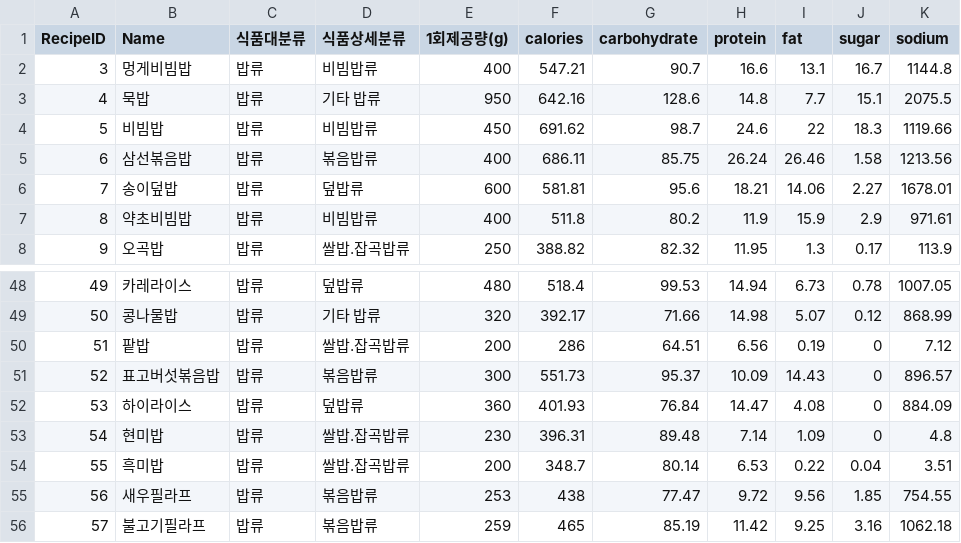
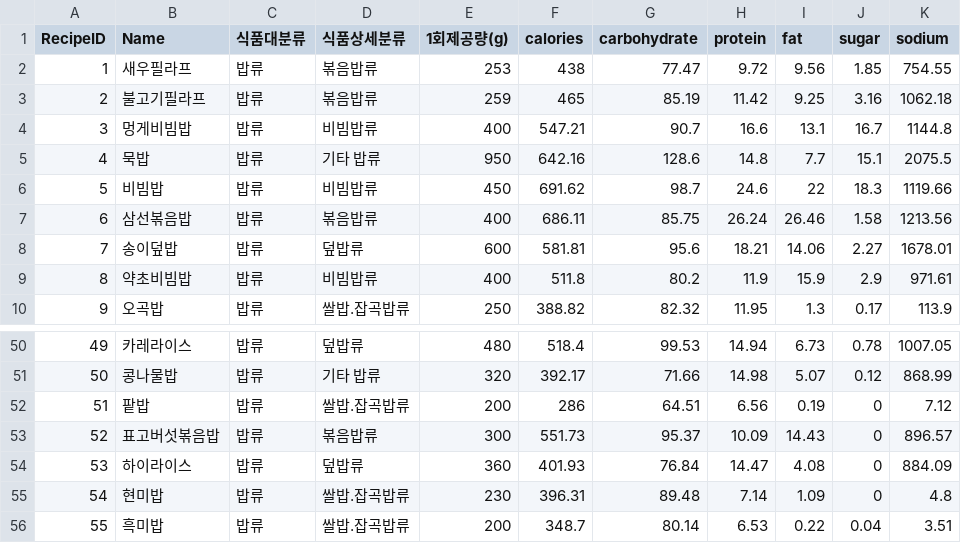
Before and after one commit to HyunsungRyu/moumukji, a CSV file: removed_rice.csv, drawn as a sheet; only a part is shown, gaps mark what is left out; removed rows and columns are numbered as before the commit, all else as after; the diff names each change by its address in the sheet, - before the commit and + after, or states it on an @@ line.

```diff
--- a/removed_rice.csv
+++ b/removed_rice.csv
+row 2: 1 | 새우필라프 | 밥류 | 볶음밥류 | 253 | 438 | 77.47 | 9.72 | 9.56 | 1.85 | 754.55
+row 3: 2 | 불고기필라프 | 밥류 | 볶음밥류 | 259 | 465 | 85.19 | 11.42 | 9.25 | 3.16 | 1062.18
-row 55: 56 | 새우필라프 | 밥류 | 볶음밥류 | 253 | 438 | 77.47 | 9.72 | 9.56 | 1.85 | 754.55
-row 56: 57 | 불고기필라프 | 밥류 | 볶음밥류 | 259 | 465 | 85.19 | 11.42 | 9.25 | 3.16 | 1062.18
```
Also changed, not shown: final_meal.csv, side_dish.csv, 2 other files.
